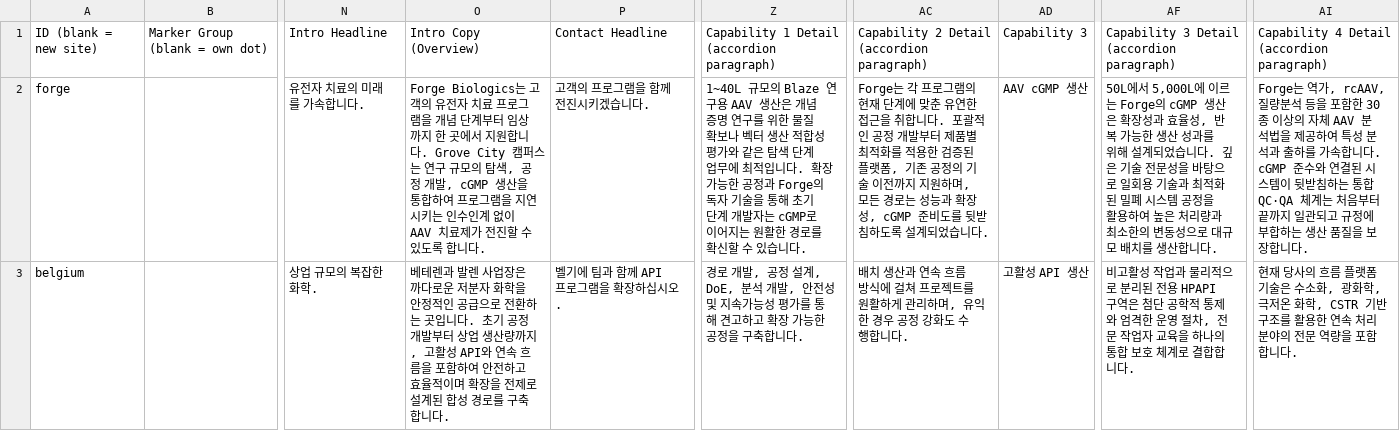
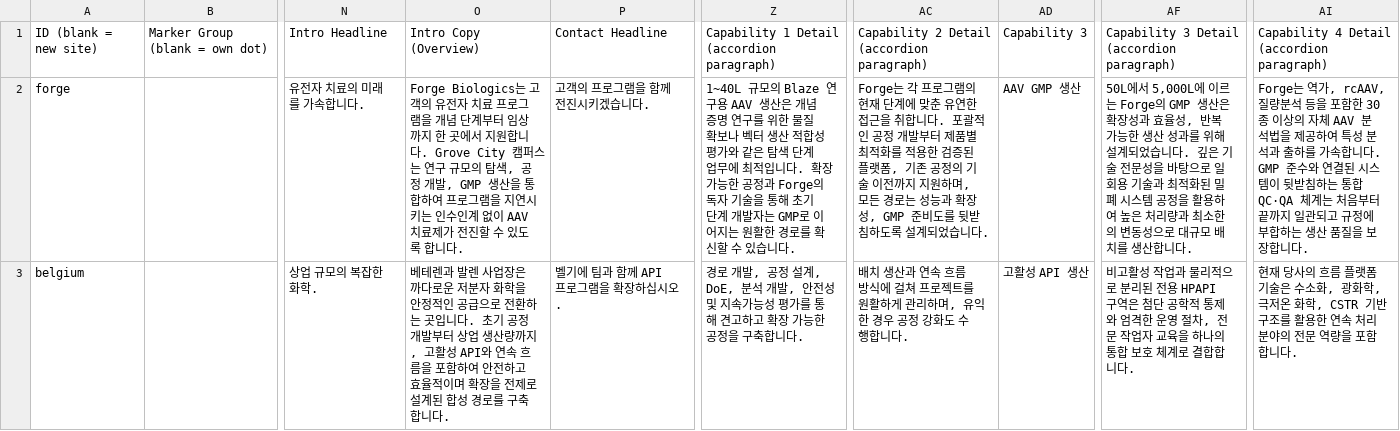
Before and after one commit to bhayes-mx/facilities-map, a CSV file: facility-data.ko.csv, drawn as a sheet; only a part is shown, gaps mark what is left out; the diff covers the shown part only; the diff names each change by its address in the sheet, - before the commit and + after, or states it on an @@ line.

```diff
--- a/facility-data.ko.csv
+++ b/facility-data.ko.csv
-O2: …개발, cGMP 생산을…
+O2: …개발, GMP 생산을…
-Z2: …발자는 cGMP로 이어…
+Z2: …발자는 GMP로 이어…
-AC2: …확장성, cGMP 준비도를…
+AC2: …확장성, GMP 준비도를…
-AD2: AAV cGMP 생산
+AD2: AAV GMP 생산
-AF2: …Forge의 cGMP 생산은…
+AF2: …Forge의 GMP 생산은…
-AI2: …합니다. cGMP 준수와…
+AI2: …합니다. GMP 준수와…
```
Also changed, not shown: 6 edited cells elsewhere in this file, facility-data.csv, facility-data.de.csv, 3 other files.
